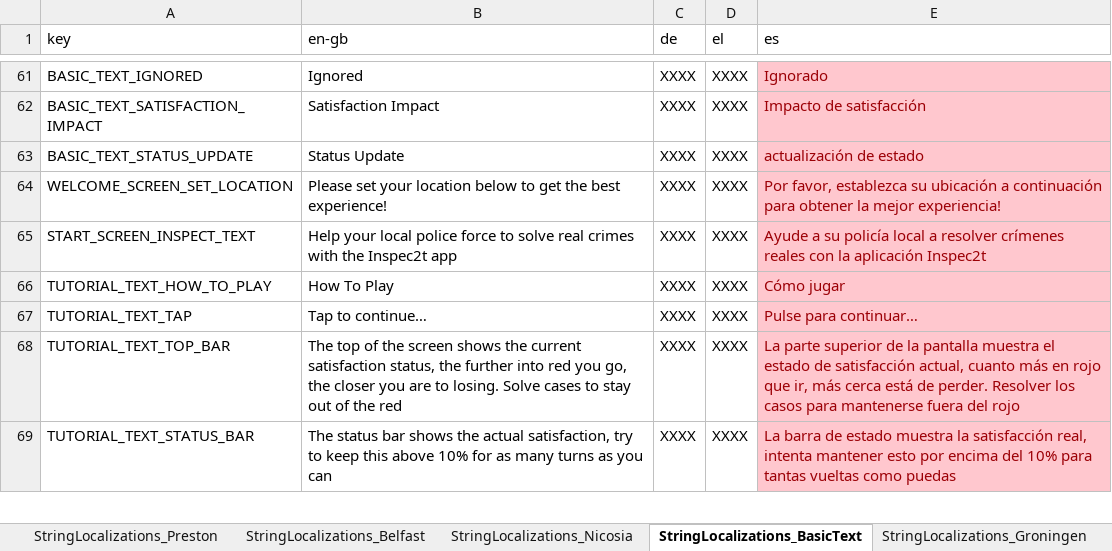
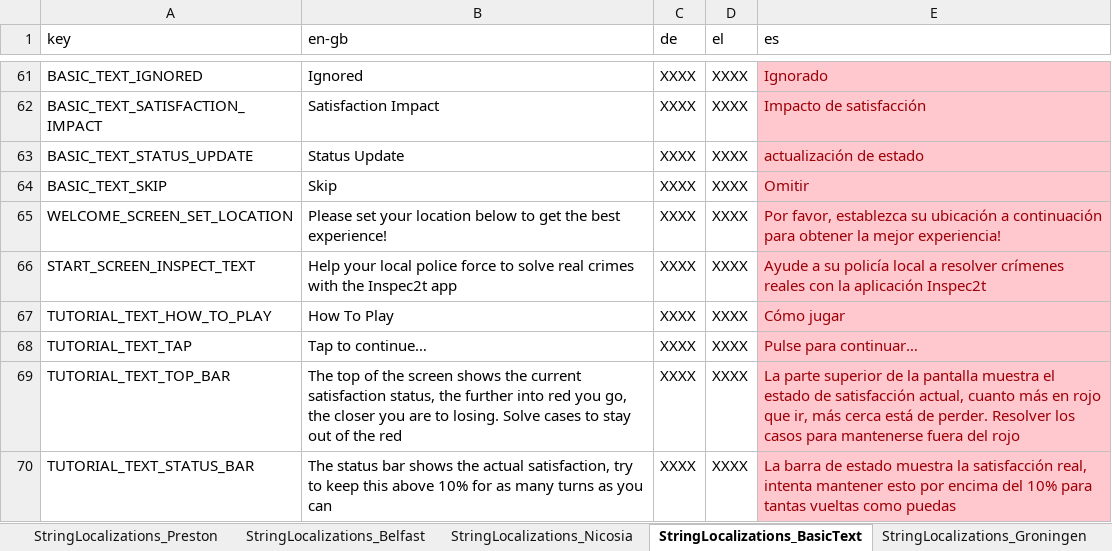
Before and after one commit to FelixWentworth/ResourceForce, an Excel workbook: Assets/Resources/StringFile.xlsx, sheet StringLocalizations_BasicText, drawn as a sheet; only a part is shown, gaps mark what is left out; values as stored, in another font and other column widths than the file's, no borders; the diff names each change by its address in the sheet, - before the commit and + after, or states it on an @@ line.

Commit message:
update tutorial setup add skip button to tutorial

```diff
--- a/Assets/Resources/StringFile.xlsx (sheet StringLocalizations_BasicText)
+++ b/Assets/Resources/StringFile.xlsx (sheet StringLocalizations_BasicText)
+row 64: BASIC_TEXT_SKIP | Skip | XXXX | XXXX | Omitir
```
Also changed, not shown: 3 other files.
